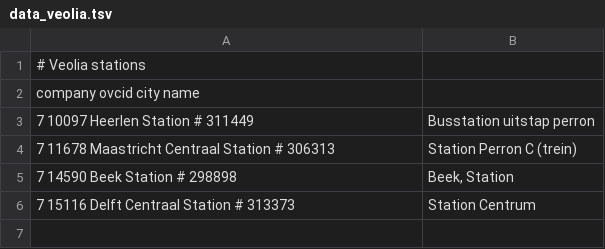
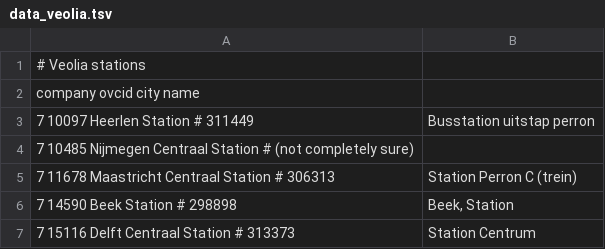
Before and after one commit to wvengen/ovc-tools, a TSV file: stations/data_veolia.tsv, drawn as a sheet.

Commit message:
add veolia station

```diff
--- a/stations/data_veolia.tsv
+++ b/stations/data_veolia.tsv
@@ -3,2 +3,3 @@ company	ovcid	city    	name
 7	10097	Heerlen 	Station			# 311449; Busstation uitstap perron
+7	10485	Nijmegen	Centraal Station	# (not completely sure)
 7	11678	Maastricht	Centraal Station	# 306313; Station Perron C (trein)
```
